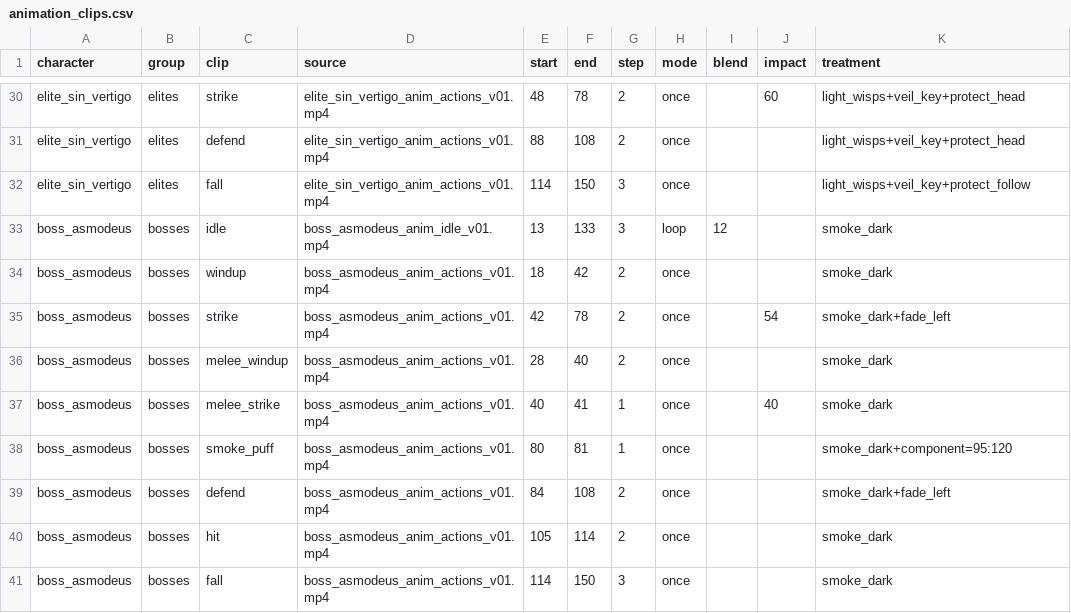
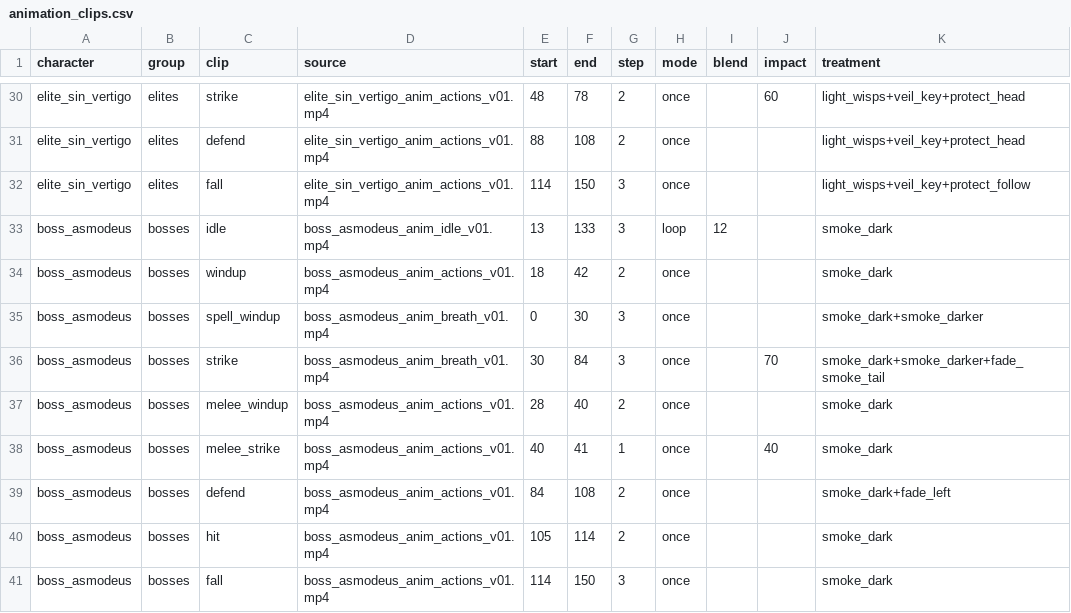
Before and after one commit to alnsouza90/Ad-Inferos---RPG, a CSV file: tools/art/animation_clips.csv, drawn as a sheet; only a part is shown, gaps mark what is left out.

```diff
--- a/tools/art/animation_clips.csv
+++ b/tools/art/animation_clips.csv
@@ -34,6 +34,6 @@ boss_asmodeus,bosses,idle,boss_asmodeus_anim_idle_v01.mp4,13,133,3,loop,12,,smok
 boss_asmodeus,bosses,windup,boss_asmodeus_anim_actions_v01.mp4,18,42,2,once,,,smoke_dark
-boss_asmodeus,bosses,strike,boss_asmodeus_anim_actions_v01.mp4,42,78,2,once,,54,smoke_dark+fade_left
+boss_asmodeus,bosses,spell_windup,boss_asmodeus_anim_breath_v01.mp4,0,30,3,once,,,smoke_dark+smoke_darker
+boss_asmodeus,bosses,strike,boss_asmodeus_anim_breath_v01.mp4,30,84,3,once,,70,smoke_dark+smoke_darker+fade_smoke_tail
 boss_asmodeus,bosses,melee_windup,boss_asmodeus_anim_actions_v01.mp4,28,40,2,once,,,smoke_dark
 boss_asmodeus,bosses,melee_strike,boss_asmodeus_anim_actions_v01.mp4,40,41,1,once,,40,smoke_dark
-boss_asmodeus,bosses,smoke_puff,boss_asmodeus_anim_actions_v01.mp4,80,81,1,once,,,smoke_dark+component=95:120
 boss_asmodeus,bosses,defend,boss_asmodeus_anim_actions_v01.mp4,84,108,2,once,,,smoke_dark+fade_left
```
Also changed, not shown: 12 other files.
